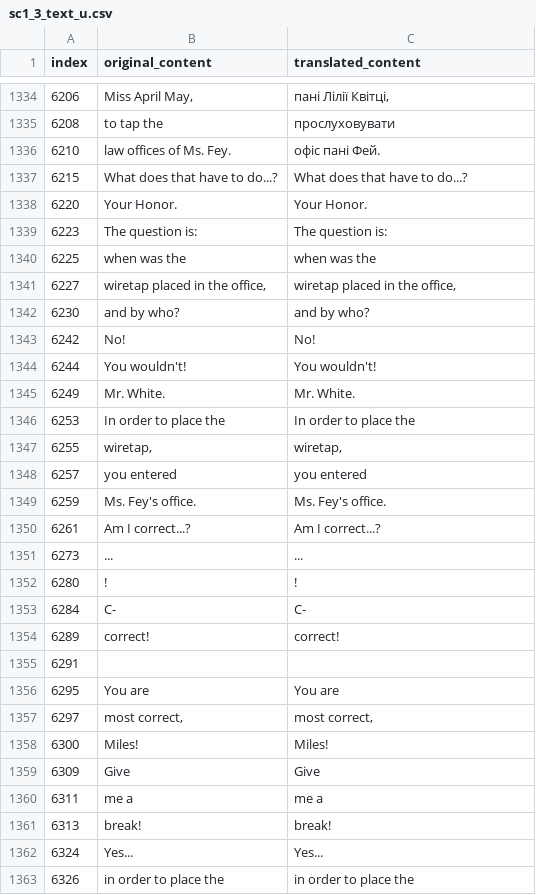
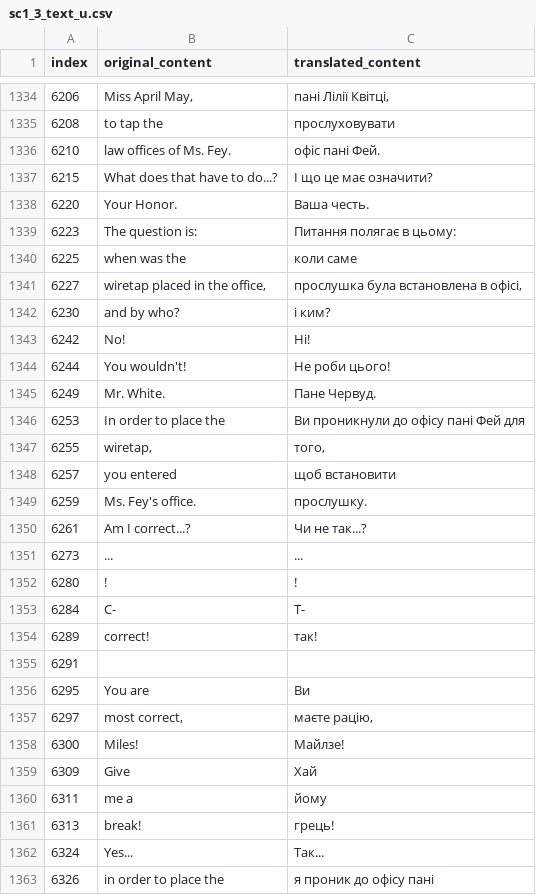
Before and after one commit to magends/ace-attorney-ukrainian, a CSV file: uk/sc1_3_text_u.csv, drawn as a sheet; only a part is shown, gaps mark what is left out; the diff covers the shown part only.

Commit message:
New translations sc1_3_text_u.csv (Ukrainian)
[ci skip]

```diff
--- a/uk/sc1_3_text_u.csv
+++ b/uk/sc1_3_text_u.csv
@@ -1337,28 +1337,28 @@
 "6210","law offices of Ms. Fey.","офіс пані Фей."
-"6215","What does that have to do...?","What does that have to do...?"
-"6220","Your Honor.","Your Honor."
-"6223","The question is:","The question is:"
-"6225"," when was the"," when was the"
-"6227","wiretap placed in the office,","wiretap placed in the office,"
-"6230","and by who?","and by who?"
-"6242","No!","No!"
-"6244"," You wouldn't!"," You wouldn't!"
-"6249","Mr. White.","Mr. White."
-"6253","In order to place the","In order to place the"
-"6255","wiretap,","wiretap,"
-"6257"," you entered"," you entered"
-"6259","Ms. Fey's office.","Ms. Fey's office."
-"6261","Am I correct...?","Am I correct...?"
+"6215","What does that have to do...?","І що це має означити?"
+"6220","Your Honor.","Ваша честь."
+"6223","The question is:","Питання полягає в цьому:"
+"6225"," when was the"," коли саме"
+"6227","wiretap placed in the office,","прослушка була встановлена в офісі,"
+"6230","and by who?","і ким?"
+"6242","No!","Ні!"
+"6244"," You wouldn't!"," Не роби цього!"
+"6249","Mr. White.","Пане Червуд."
+"6253","In order to place the","Ви проникнули до офісу пані Фей для"
+"6255","wiretap,","того,"
+"6257"," you entered"," щоб встановити"
+"6259","Ms. Fey's office.","прослушку."
+"6261","Am I correct...?","Чи не так...?"
 "6273","...","..."
 "6280","!","!"
-"6284","C-","C-"
-"6289","correct!","correct!"
+"6284","C-","Т-"
+"6289","correct!","так!"
 "6291"," "," "
-"6295","You are","You are"
-"6297","most correct,","most correct,"
-"6300"," Miles!"," Miles!"
-"6309","Give ","Give "
-"6311","me a ","me a "
-"6313","break!","break!"
-"6324","Yes...","Yes..."
-"6326"," in order to place the"," in order to place the"
+"6295","You are","Ви"
+"6297","most correct,","маєте рацію,"
+"6300"," Miles!"," Майлзе!"
+"6309","Give ","Хай "
+"6311","me a ","йому "
+"6313","break!","грець!"
+"6324","Yes...","Так..."
+"6326"," in order to place the"," я проник до офісу пані"
```
Also changed, not shown: 124 edited cells elsewhere in this file.
